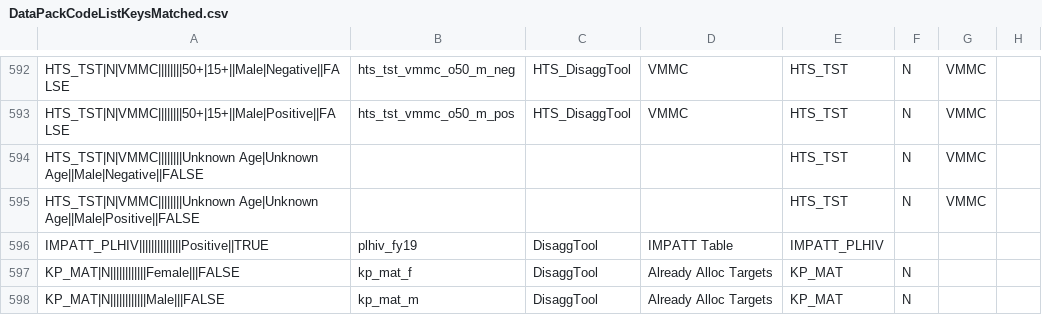
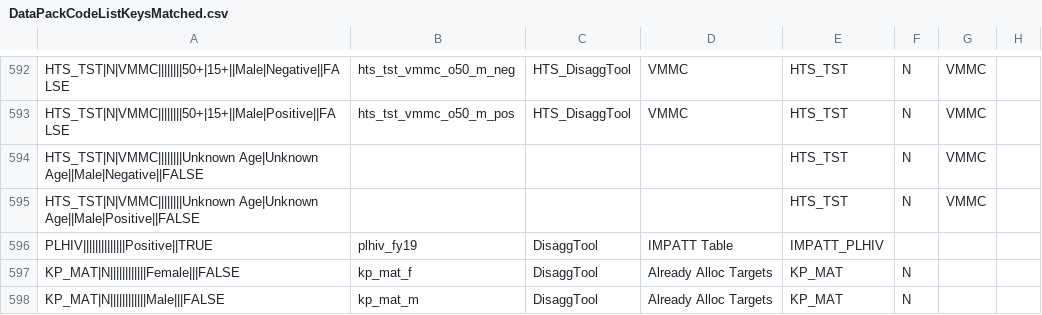
Before and after one commit to jason-p-pickering/data-pack-importer, a CSV file: data-raw/DataPackCodeListKeysMatched.csv, drawn as a sheet; only a part is shown, gaps mark what is left out; the diff names each change by its address in the sheet, - before the commit and + after, or states it on an @@ line.

Commit message:
Update DataPackCodeListKeysMatched.csv

```diff
--- a/data-raw/DataPackCodeListKeysMatched.csv
+++ b/data-raw/DataPackCodeListKeysMatched.csv
-A596: IMPATT_PLHIV||||||||||||||Positive||TRUE
+A596: PLHIV||||||||||||||Positive||TRUE
```
